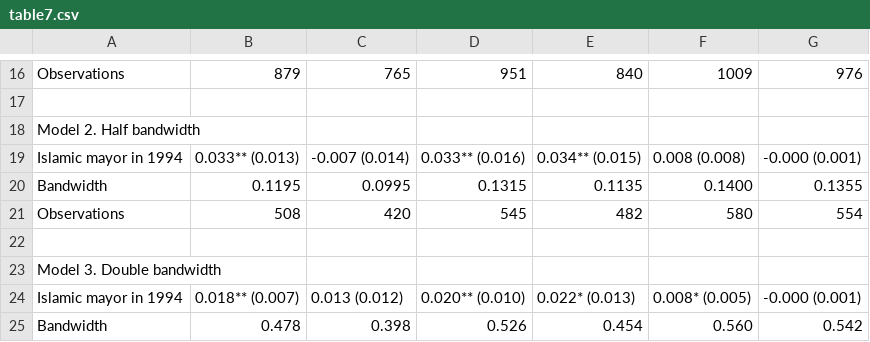
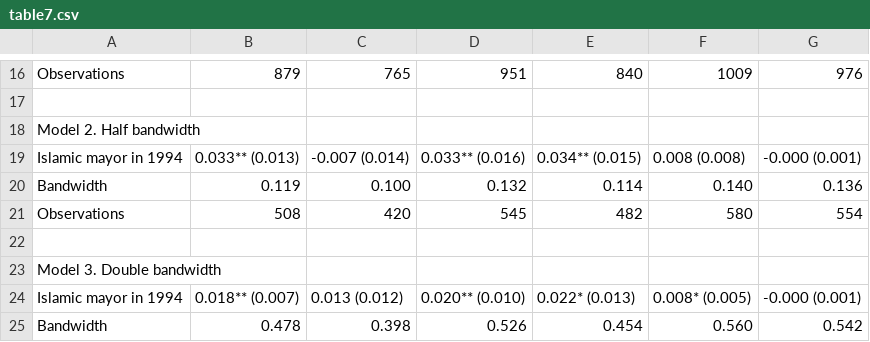
Before and after one commit to MajaKarlsen/TECH6---Term-Paper, a CSV file: results/table7.csv, drawn as a sheet; only a part is shown, gaps mark what is left out.

```diff
--- a/results/table7.csv
+++ b/results/table7.csv
@@ -19,3 +19,3 @@
 "Islamic mayor in 1994","0.033** (0.013)","-0.007 (0.014)","0.033** (0.016)","0.034** (0.015)","0.008 (0.008)","-0.000 (0.001)"
-"Bandwidth","0.1195","0.0995","0.1315","0.1135","0.1400","0.1355"
+"Bandwidth","0.119","0.100","0.132","0.114","0.140","0.136"
 "Observations","508","420","545","482","580","554"
```
Also changed, not shown: results/table2.csv, 8 other files.
